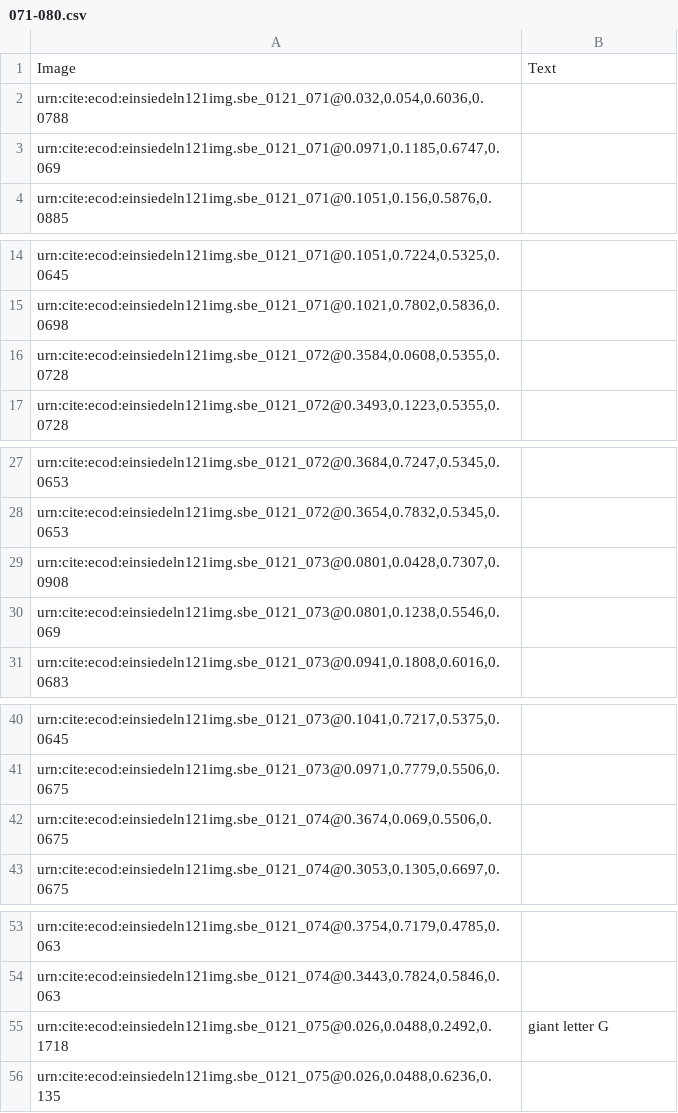
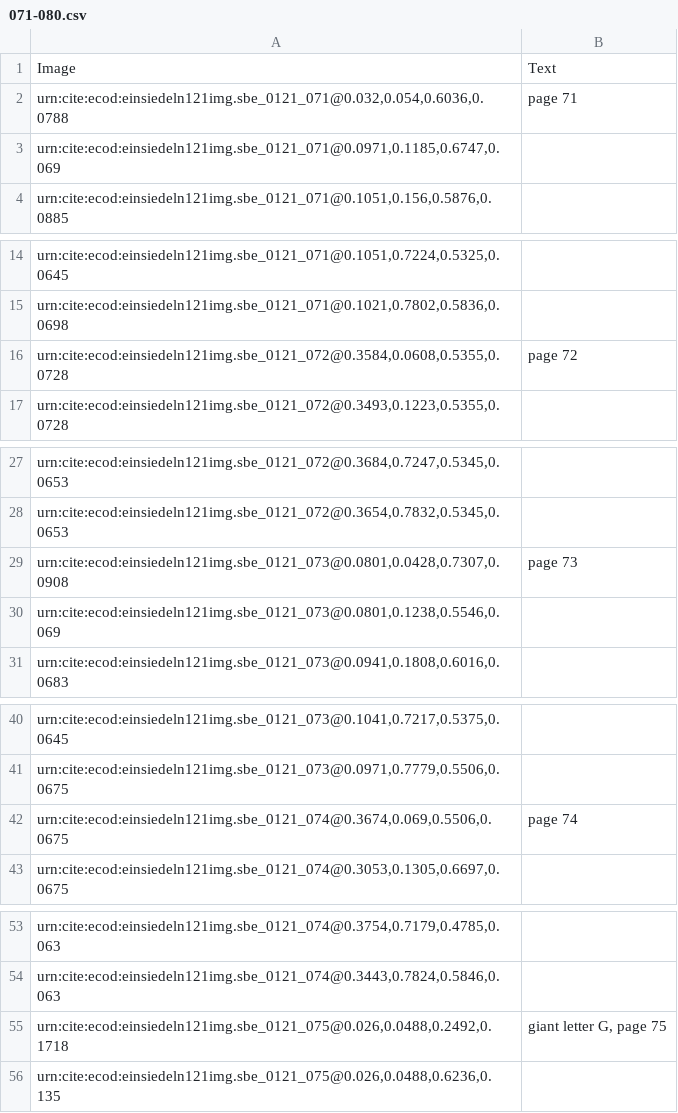
Before and after one commit to HCMID/chant, a CSV file: indices/071-080.csv, drawn as a sheet; only a part is shown, gaps mark what is left out; the diff covers the shown part only.

Commit message:
Update 071-080.csv

```diff
--- a/indices/071-080.csv
+++ b/indices/071-080.csv
@@ -1,3 +1,3 @@
 Image, Text
-"urn:cite:ecod:einsiedeln121img.sbe_0121_071@0.032,0.054,0.6036,0.0788",
+"urn:cite:ecod:einsiedeln121img.sbe_0121_071@0.032,0.054,0.6036,0.0788", "page 71"
 "urn:cite:ecod:einsiedeln121img.sbe_0121_071@0.0971,0.1185,0.6747,0.069",
@@ -15,3 +15,3 @@ Image, Text
 "urn:cite:ecod:einsiedeln121img.sbe_0121_071@0.1021,0.7802,0.5836,0.0698",
-"urn:cite:ecod:einsiedeln121img.sbe_0121_072@0.3584,0.0608,0.5355,0.0728",
+"urn:cite:ecod:einsiedeln121img.sbe_0121_072@0.3584,0.0608,0.5355,0.0728", "page 72"
 "urn:cite:ecod:einsiedeln121img.sbe_0121_072@0.3493,0.1223,0.5355,0.0728",
@@ -28,3 +28,3 @@ Image, Text
 "urn:cite:ecod:einsiedeln121img.sbe_0121_072@0.3654,0.7832,0.5345,0.0653",
-"urn:cite:ecod:einsiedeln121img.sbe_0121_073@0.0801,0.0428,0.7307,0.0908",
+"urn:cite:ecod:einsiedeln121img.sbe_0121_073@0.0801,0.0428,0.7307,0.0908", "page 73"
 "urn:cite:ecod:einsiedeln121img.sbe_0121_073@0.0801,0.1238,0.5546,0.069",
@@ -41,3 +41,3 @@ Image, Text
 "urn:cite:ecod:einsiedeln121img.sbe_0121_073@0.0971,0.7779,0.5506,0.0675",
-"urn:cite:ecod:einsiedeln121img.sbe_0121_074@0.3674,0.069,0.5506,0.0675",
+"urn:cite:ecod:einsiedeln121img.sbe_0121_074@0.3674,0.069,0.5506,0.0675", "page 74"
 "urn:cite:ecod:einsiedeln121img.sbe_0121_074@0.3053,0.1305,0.6697,0.0675",
@@ -54,3 +54,3 @@ Image, Text
 "urn:cite:ecod:einsiedeln121img.sbe_0121_074@0.3443,0.7824,0.5846,0.063",
-"urn:cite:ecod:einsiedeln121img.sbe_0121_075@0.026,0.0488,0.2492,0.1718", giant letter G
+"urn:cite:ecod:einsiedeln121img.sbe_0121_075@0.026,0.0488,0.2492,0.1718", "giant letter G, page 75"
 "urn:cite:ecod:einsiedeln121img.sbe_0121_075@0.026,0.0488,0.6236,0.135",
```
Also changed, not shown: 5 edited cells elsewhere in this file.
